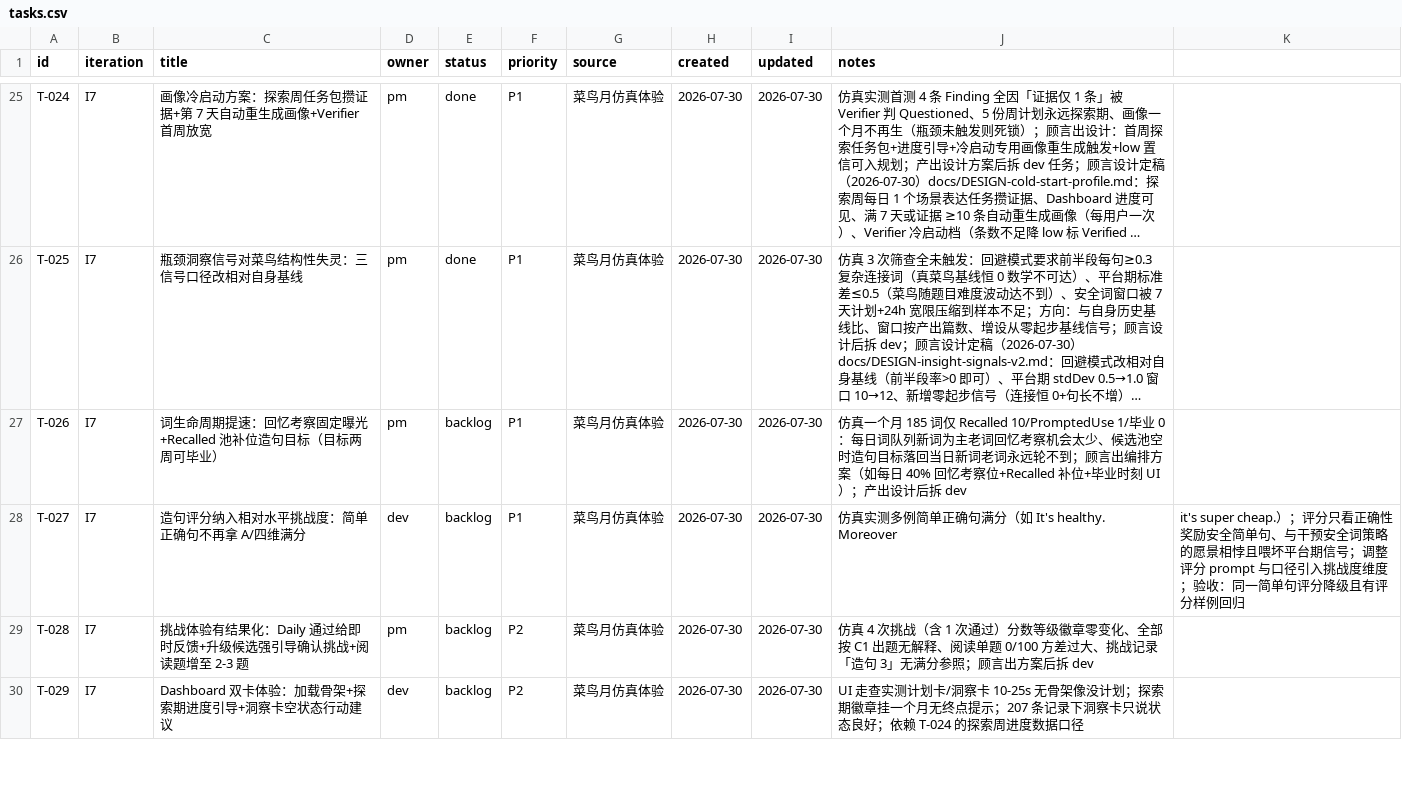
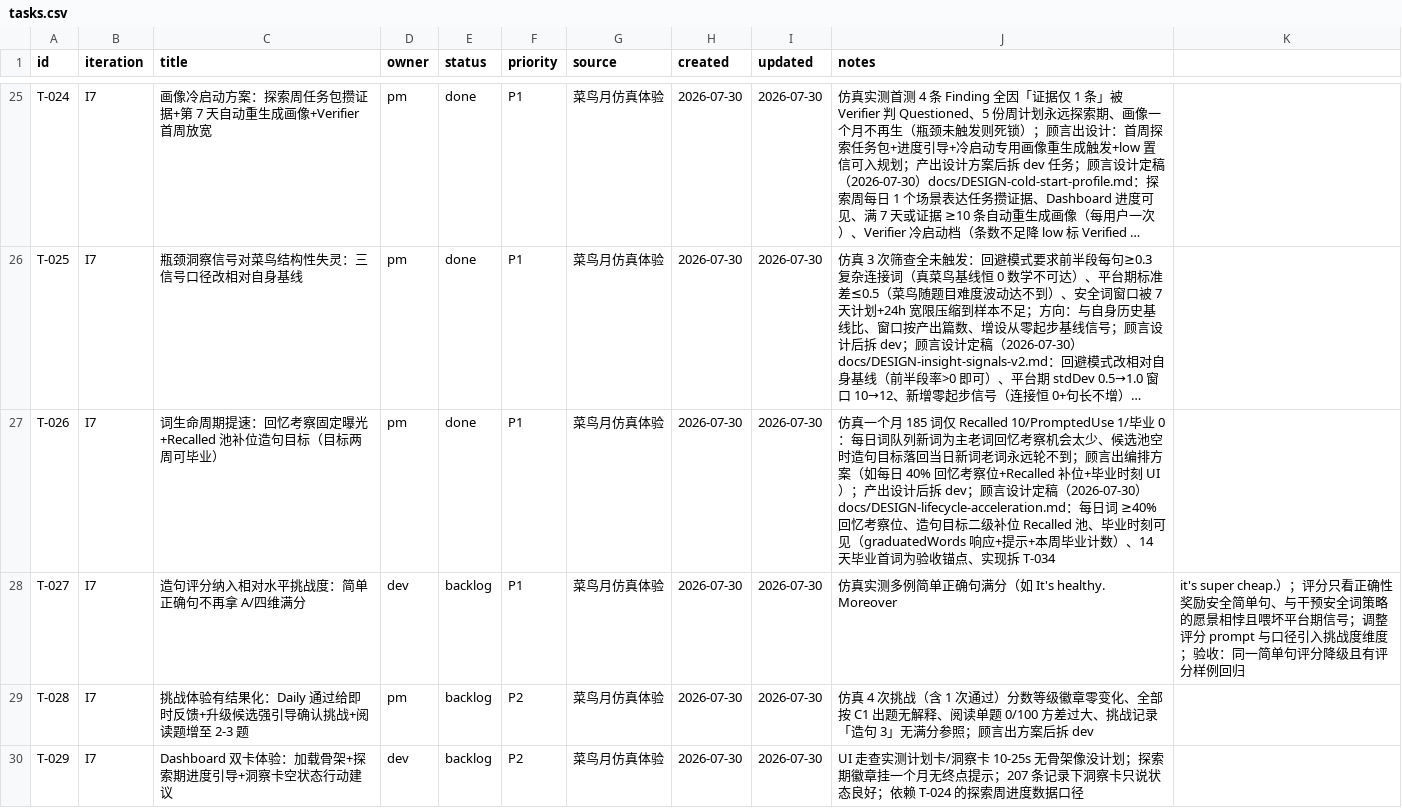
Before and after one commit to xinjiboy1234/NextWord, a CSV file: team/tasks.csv, drawn as a sheet; only a part is shown, gaps mark what is left out; long unchanged cells end in …; the diff covers the shown part only; the diff names each change by its address in the sheet, - before the commit and + after, or states it on an @@ line.

```diff
--- a/team/tasks.csv
+++ b/team/tasks.csv
-E27 (status): backlog
+E27 (status): done
-J27 (notes): …后拆 dev
+J27 (notes): …后拆 dev；顾言设计定稿（2026-07-30）docs/DESIGN-lifecycle-acceleration.md：每日词 ≥40% 回忆考察位、造句目标二级补位 Recalled 池、毕业时刻可见（graduatedWords 响应+提示+本周毕业计数）、14 天毕业首词为验收锚点、实现拆 T-034
```
Also changed, not shown: 1 added row elsewhere in this file, 1 other file.
